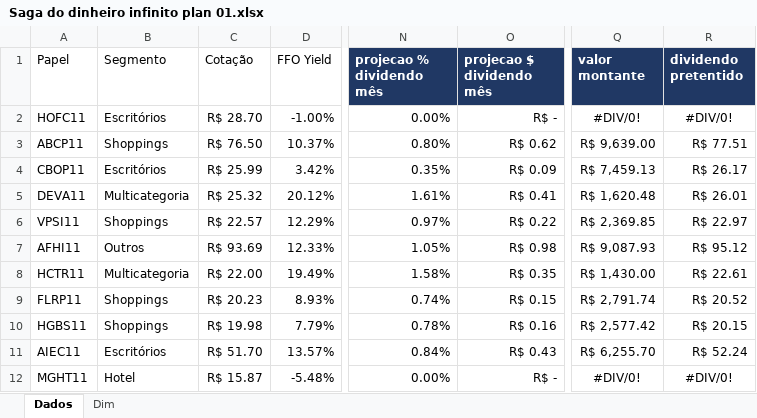
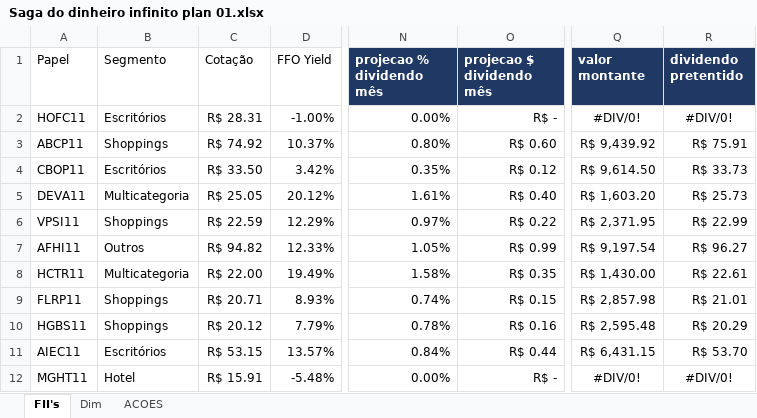
Before and after one commit to RubensAnjos/saga-do-dinheiro-infinito, an Excel workbook: Saga do dinheiro infinito plan 01.xlsx, sheet FII's, drawn as a sheet; only a part is shown, gaps mark what is left out; values as stored, in another font and other column widths than the file's, no borders; the diff covers the shown part only; the diff names each change by its address in the sheet, - before the commit and + after, or states it on an @@ line.

```diff
--- a/Saga do dinheiro infinito plan 01.xlsx (sheet FII's)
+++ b/Saga do dinheiro infinito plan 01.xlsx (sheet FII's)
-sheet tab: Dados
+sheet tab: FII's
+sheet tab: ACOES
-C2 (Cotação): R$ 28.70
+C2 (Cotação): R$ 28.31
-C3 (Cotação): R$ 76.50
+C3 (Cotação): R$ 74.92
-O3 (projecao $ dividendo mês): R$ 0.62
+O3 (projecao $ dividendo mês): R$ 0.60
-Q3 (valor montante): R$ 9,639.00
+Q3 (valor montante): R$ 9,439.92
-R3 (dividendo pretentido): R$ 77.51
+R3 (dividendo pretentido): R$ 75.91
-C4 (Cotação): R$ 25.99
+C4 (Cotação): R$ 33.50
-O4 (projecao $ dividendo mês): R$ 0.09
+O4 (projecao $ dividendo mês): R$ 0.12
-Q4 (valor montante): R$ 7,459.13
+Q4 (valor montante): R$ 9,614.50
-R4 (dividendo pretentido): R$ 26.17
+R4 (dividendo pretentido): R$ 33.73
-C5 (Cotação): R$ 25.32
+C5 (Cotação): R$ 25.05
-O5 (projecao $ dividendo mês): R$ 0.41
+O5 (projecao $ dividendo mês): R$ 0.40
-Q5 (valor montante): R$ 1,620.48
+Q5 (valor montante): R$ 1,603.20
-R5 (dividendo pretentido): R$ 26.01
+R5 (dividendo pretentido): R$ 25.73
-C6 (Cotação): R$ 22.57
+C6 (Cotação): R$ 22.59
-Q6 (valor montante): R$ 2,369.85
+Q6 (valor montante): R$ 2,371.95
-R6 (dividendo pretentido): R$ 22.97
+R6 (dividendo pretentido): R$ 22.99
-C7 (Cotação): R$ 93.69
+C7 (Cotação): R$ 94.82
-O7 (projecao $ dividendo mês): R$ 0.98
+O7 (projecao $ dividendo mês): R$ 0.99
-Q7 (valor montante): R$ 9,087.93
+Q7 (valor montante): R$ 9,197.54
-R7 (dividendo pretentido): R$ 95.12
+R7 (dividendo pretentido): R$ 96.27
-C9 (Cotação): R$ 20.23
+C9 (Cotação): R$ 20.71
-Q9 (valor montante): R$ 2,791.74
+Q9 (valor montante): R$ 2,857.98
-R9 (dividendo pretentido): R$ 20.52
+R9 (dividendo pretentido): R$ 21.01
-C10 (Cotação): R$ 19.98
+C10 (Cotação): R$ 20.12
-Q10 (valor montante): R$ 2,577.42
+Q10 (valor montante): R$ 2,595.48
-R10 (dividendo pretentido): R$ 20.15
+R10 (dividendo pretentido): R$ 20.29
-C11 (Cotação): R$ 51.70
+C11 (Cotação): R$ 53.15
-O11 (projecao $ dividendo mês): R$ 0.43
+O11 (projecao $ dividendo mês): R$ 0.44
-Q11 (valor montante): R$ 6,255.70
+Q11 (valor montante): R$ 6,431.15
-R11 (dividendo pretentido): R$ 52.24
+R11 (dividendo pretentido): R$ 53.70
-C12 (Cotação): R$ 15.87
+C12 (Cotação): R$ 15.91
```
Also changed, not shown: 1084 edited cells and cell formats elsewhere in this sheet, sheet Dim.
